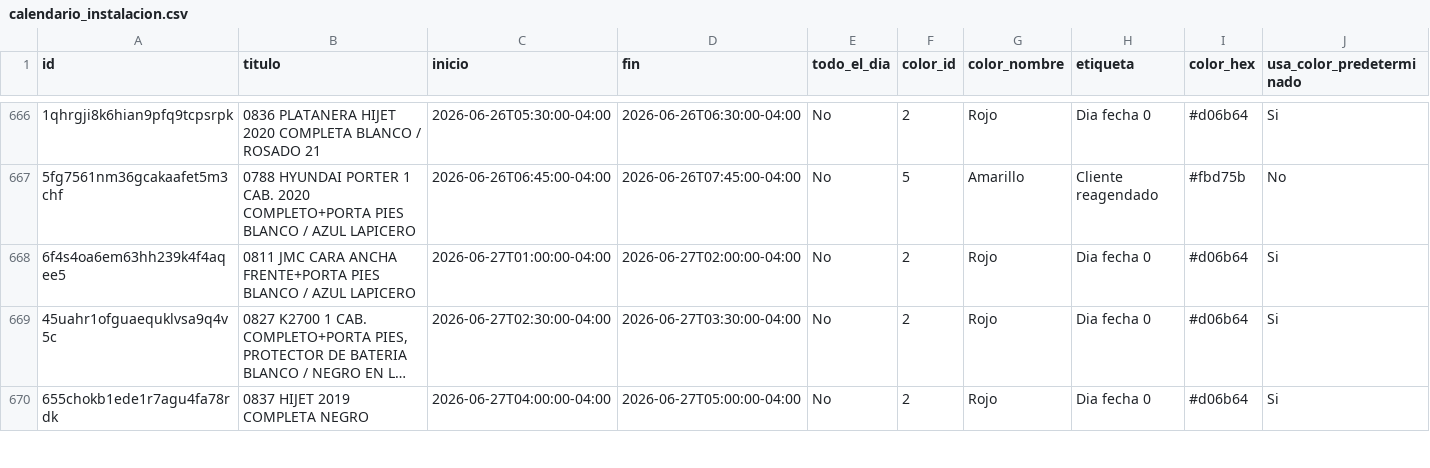
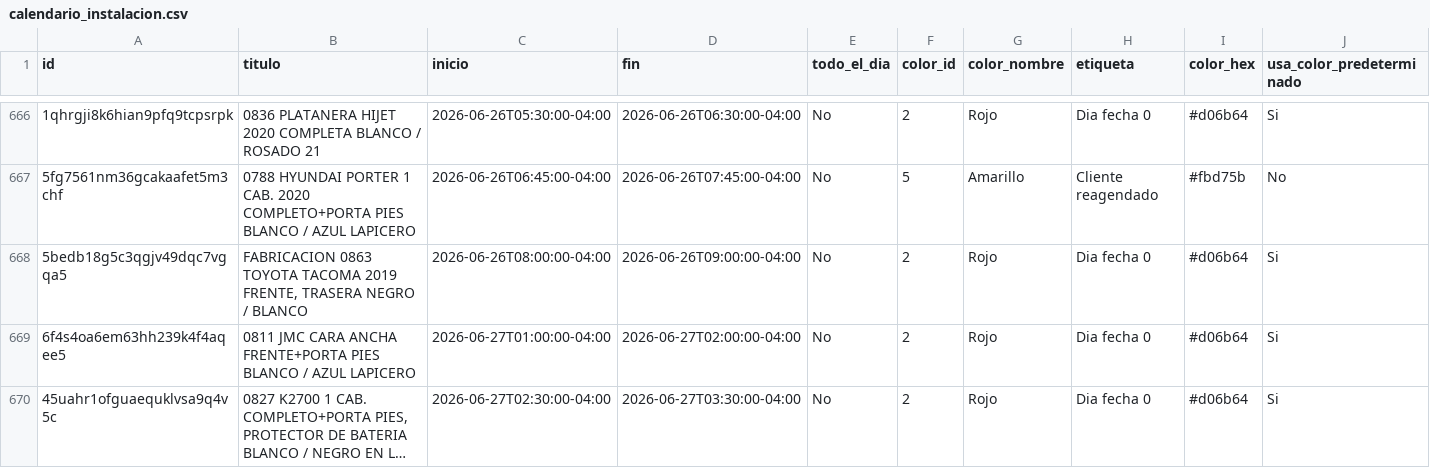
Before and after one commit to Osiris-14/reporte-cxc-alegra, a CSV file: calendario_instalacion.csv, drawn as a sheet; only a part is shown, gaps mark what is left out; the shorter side is filled out with more unchanged rows; long unchanged cells end in …; rows hold the shown columns only; the diff names each change by its address in the sheet, - before the commit and + after, or states it on an @@ line.

```diff
--- a/calendario_instalacion.csv
+++ b/calendario_instalacion.csv
+row 668: 5bedb18g5c3qgjv49dqc7vgqa5 | FABRICACION 0863 TOYOTA TACOMA 2019 FRENTE, TRASERA NEGRO / BLANCO | 2026-06-26T08:00:00-04:00 | 2026-06-26T09:00:00-04:00 | No | 2 | Rojo | Dia fecha 0 | #d06b64 | Si
```
